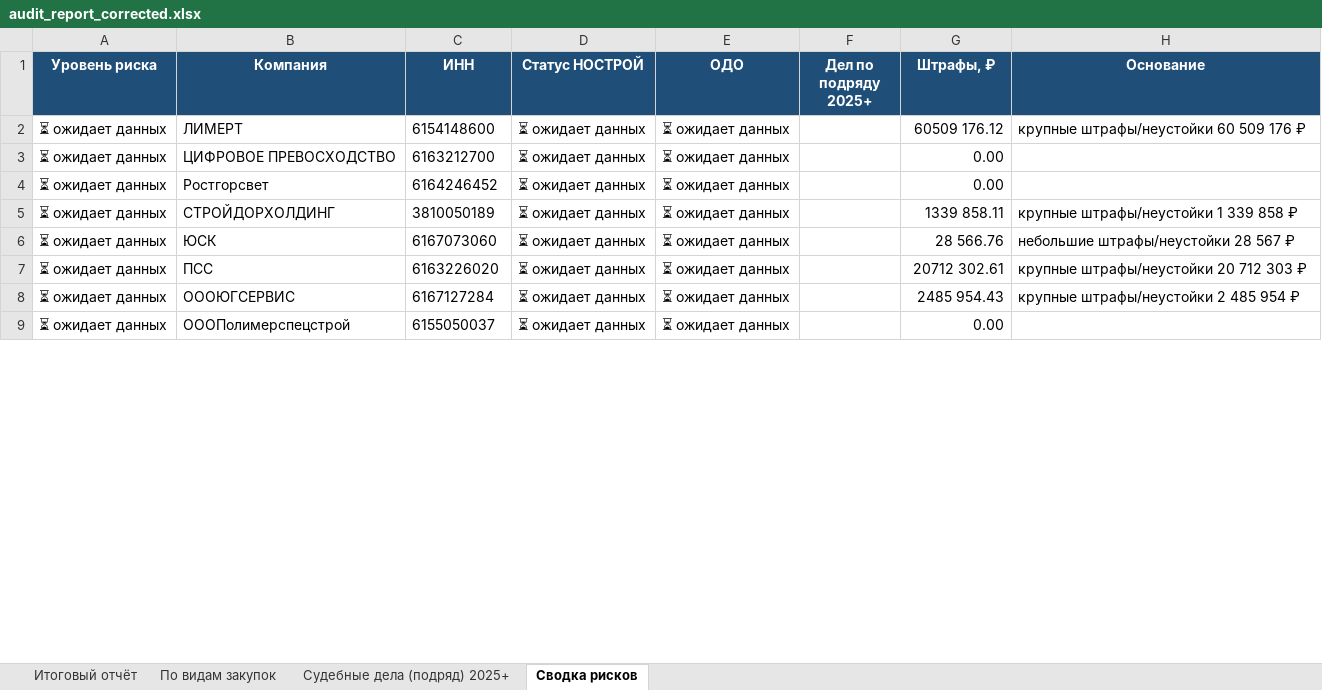
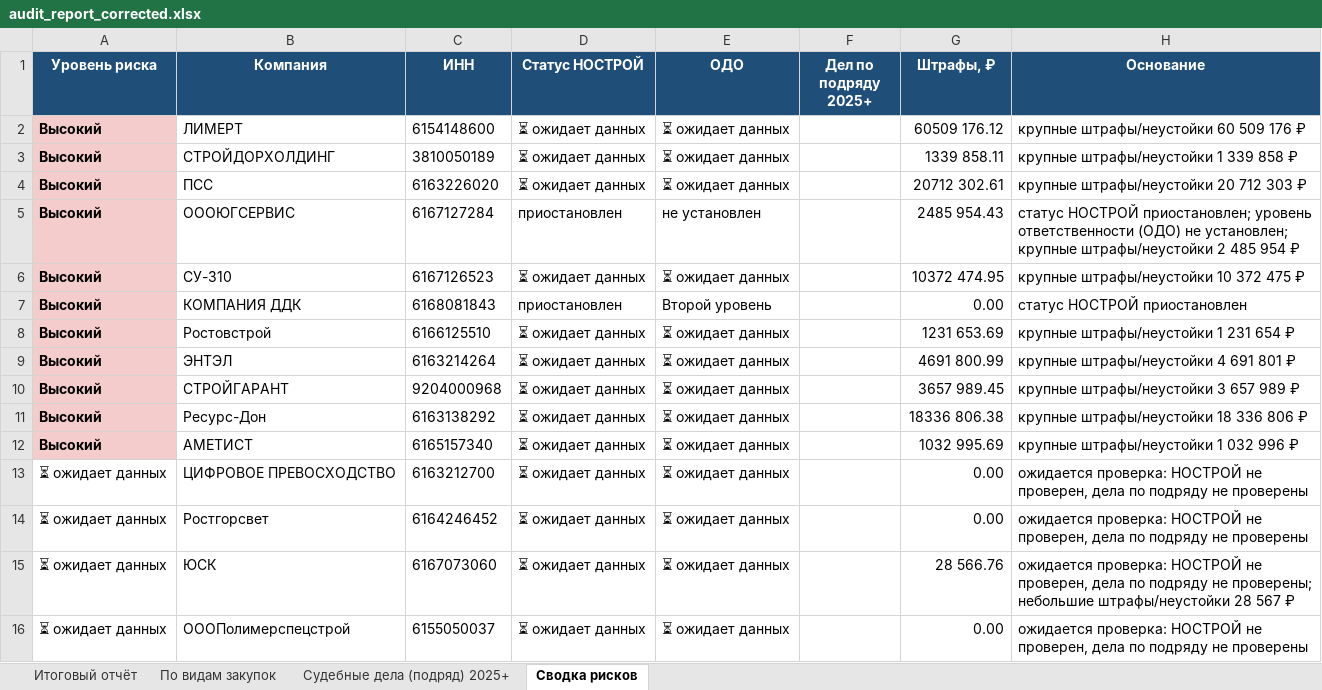
Before and after one commit to Confucius-hub/spbu_db_hw, an Excel workbook: audit/audit_report_corrected.xlsx, sheet Сводка рисков, drawn as a sheet; only a part is shown; values as stored, in another font and other column widths than the file's, no borders; removed rows and columns are numbered as before the commit, all else as after; the diff covers the shown part only; the diff names each change by its address in the sheet, - before the commit and + after, or states it on an @@ line.

```diff
--- a/audit/audit_report_corrected.xlsx (sheet Сводка рисков)
+++ b/audit/audit_report_corrected.xlsx (sheet Сводка рисков)
-A2 (Уровень риска): ⏳ ожидает данных
+A2 (Уровень риска): Высокий
@@ A2 fill: none → #F4CCCC, bold: off → on @@
+row 3: Высокий | СТРОЙДОРХОЛДИНГ | 3810050189 | ⏳ ожидает данных | ⏳ ожидает данных |  | 1339 858.11 | крупные штрафы/неустойки 1 339 858 ₽
+row 4: Высокий | ПСС | 6163226020 | ⏳ ожидает данных | ⏳ ожидает данных |  | 20712 302.61 | крупные штрафы/неустойки 20 712 303 ₽
+row 5: Высокий | ОООЮГСЕРВИС | 6167127284 | приостановлен | не установлен |  | 2485 954.43 | статус НОСТРОЙ приостановлен; уровень ответственности (ОДО) не установлен; крупные штрафы/неустойки 2 485 954 ₽
+row 6: Высокий | СУ-310 | 6167126523 | ⏳ ожидает данных | ⏳ ожидает данных |  | 10372 474.95 | крупные штрафы/неустойки 10 372 475 ₽
+row 7: Высокий | КОМПАНИЯ ДДК | 6168081843 | приостановлен | Второй уровень |  | 0.00 | статус НОСТРОЙ приостановлен
+row 8: Высокий | Ростовстрой | 6166125510 | ⏳ ожидает данных | ⏳ ожидает данных |  | 1231 653.69 | крупные штрафы/неустойки 1 231 654 ₽
+row 9: Высокий | ЭНТЭЛ | 6163214264 | ⏳ ожидает данных | ⏳ ожидает данных |  | 4691 800.99 | крупные штрафы/неустойки 4 691 801 ₽
+row 10: Высокий | СТРОЙГАРАНТ | 9204000968 | ⏳ ожидает данных | ⏳ ожидает данных |  | 3657 989.45 | крупные штрафы/неустойки 3 657 989 ₽
+row 11: Высокий | Ресурс-Дон | 6163138292 | ⏳ ожидает данных | ⏳ ожидает данных |  | 18336 806.38 | крупные штрафы/неустойки 18 336 806 ₽
+row 12: Высокий | АМЕТИСТ | 6165157340 | ⏳ ожидает данных | ⏳ ожидает данных |  | 1032 995.69 | крупные штрафы/неустойки 1 032 996 ₽
-H13:H14 (Основание): (empty)
+H13:H14 (Основание): ожидается проверка: НОСТРОЙ не проверен, дела по подряду не проверены
-row 5: ⏳ ожидает данных | СТРОЙДОРХОЛДИНГ | 3810050189 | ⏳ ожидает данных | ⏳ ожидает данных |  | 1339 858.11 | крупные штрафы/неустойки 1 339 858 ₽
-H15 (Основание): небольшие штрафы/неустойки…
+H15 (Основание): ожидается проверка: НОСТРОЙ не проверен, дела по подряду не проверены; небольшие штрафы/неустойки…
-row 7: ⏳ ожидает данных | ПСС | 6163226020 | ⏳ ожидает данных | ⏳ ожидает данных |  | 20712 302.61 | крупные штрафы/неустойки 20 712 303 ₽
-row 8: ⏳ ожидает данных | ОООЮГСЕРВИС | 6167127284 | ⏳ ожидает данных | ⏳ ожидает данных |  | 2485 954.43 | крупные штрафы/неустойки 2 485 954 ₽
-H16 (Основание): (empty)
+H16 (Основание): ожидается проверка: НОСТРОЙ не проверен, дела по подряду не проверены
```
Also changed, not shown: 7 removed rows and 52 edited cells elsewhere in this sheet, sheet Итоговый отчёт, sheet Судебные дела (подряд) 2025+.
